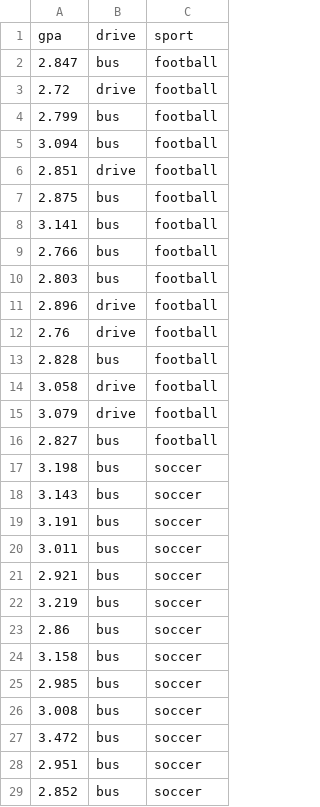
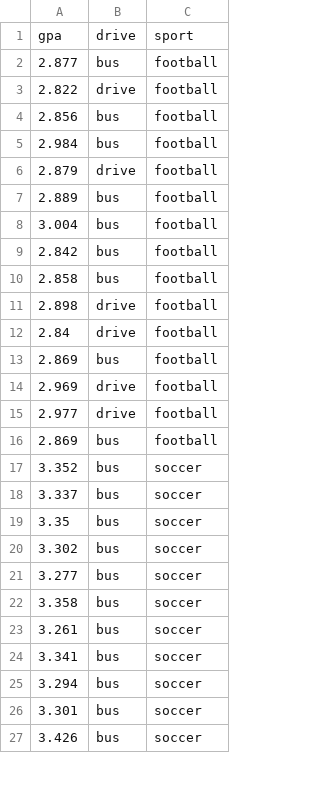
Before and after one commit to gato365/emandoesgato365, a CSV file: content/post/2022-03-23-one-way-anova-with-icu-data/sports.csv, drawn as a sheet; only a part is shown; the diff covers the shown part only.

Commit message:
added value

```diff
--- a/content/post/2022-03-23-one-way-anova-with-icu-data/sports.csv
+++ b/content/post/2022-03-23-one-way-anova-with-icu-data/sports.csv
@@ -1,29 +1,27 @@
 "gpa","drive","sport"
-2.847,"bus","football"
-2.72,"drive","football"
-2.799,"bus","football"
-3.094,"bus","football"
-2.851,"drive","football"
-2.875,"bus","football"
-3.141,"bus","football"
-2.766,"bus","football"
-2.803,"bus","football"
-2.896,"drive","football"
-2.76,"drive","football"
-2.828,"bus","football"
-3.058,"drive","football"
-3.079,"drive","football"
-2.827,"bus","football"
-3.198,"bus","soccer"
-3.143,"bus","soccer"
-3.191,"bus","soccer"
-3.011,"bus","soccer"
-2.921,"bus","soccer"
-3.219,"bus","soccer"
-2.86,"bus","soccer"
-3.158,"bus","soccer"
-2.985,"bus","soccer"
-3.008,"bus","soccer"
-3.472,"bus","soccer"
-2.951,"bus","soccer"
-2.852,"bus","soccer"
+2.877,"bus","football"
+2.822,"drive","football"
+2.856,"bus","football"
+2.984,"bus","football"
+2.879,"drive","football"
+2.889,"bus","football"
+3.004,"bus","football"
+2.842,"bus","football"
+2.858,"bus","football"
+2.898,"drive","football"
+2.84,"drive","football"
+2.869,"bus","football"
+2.969,"drive","football"
+2.977,"drive","football"
+2.869,"bus","football"
+3.352,"bus","soccer"
+3.337,"bus","soccer"
+3.35,"bus","soccer"
+3.302,"bus","soccer"
+3.277,"bus","soccer"
+3.358,"bus","soccer"
+3.261,"bus","soccer"
+3.341,"bus","soccer"
+3.294,"bus","soccer"
+3.301,"bus","soccer"
+3.426,"bus","soccer"
```
Also changed, not shown: 2 added rows, 3 removed rows and 19 edited cells elsewhere in this file, 5 other files.
